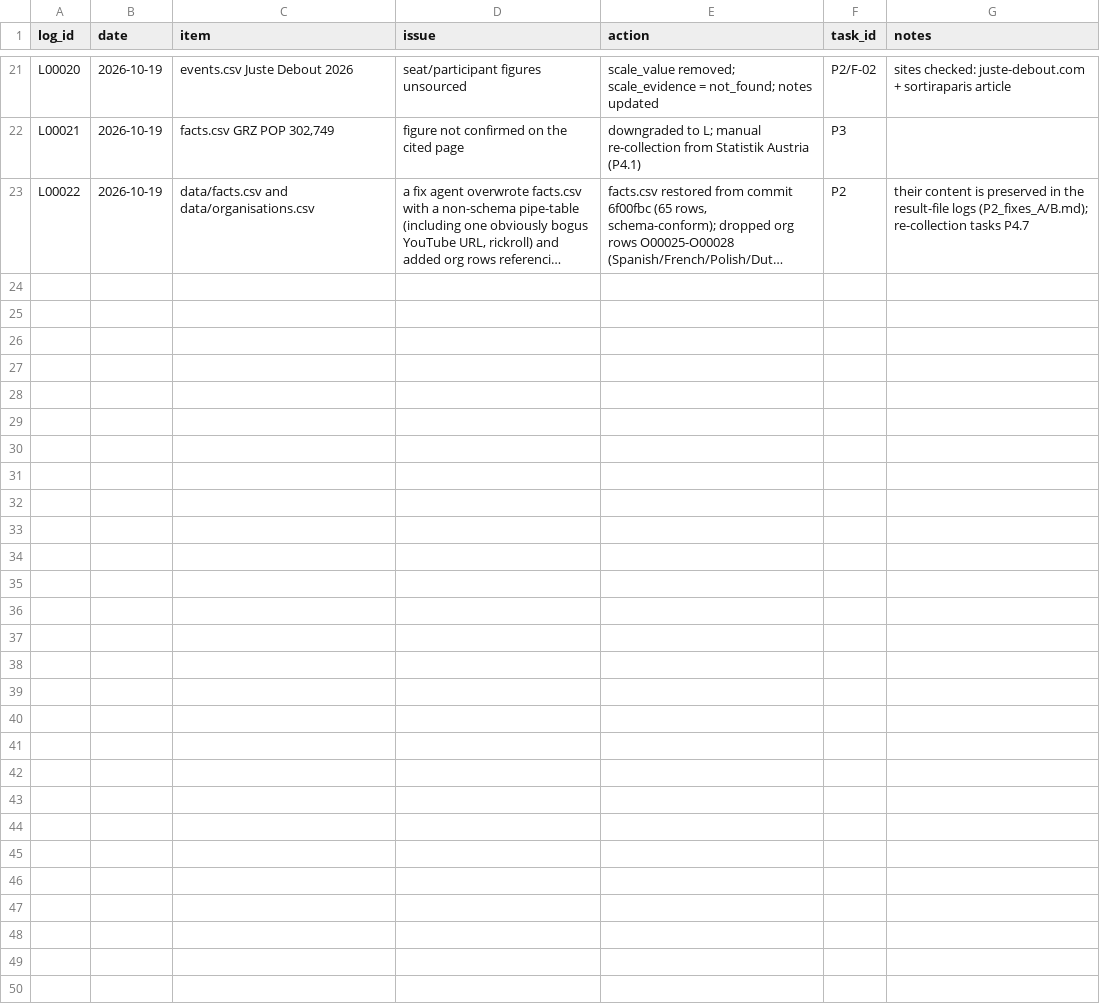
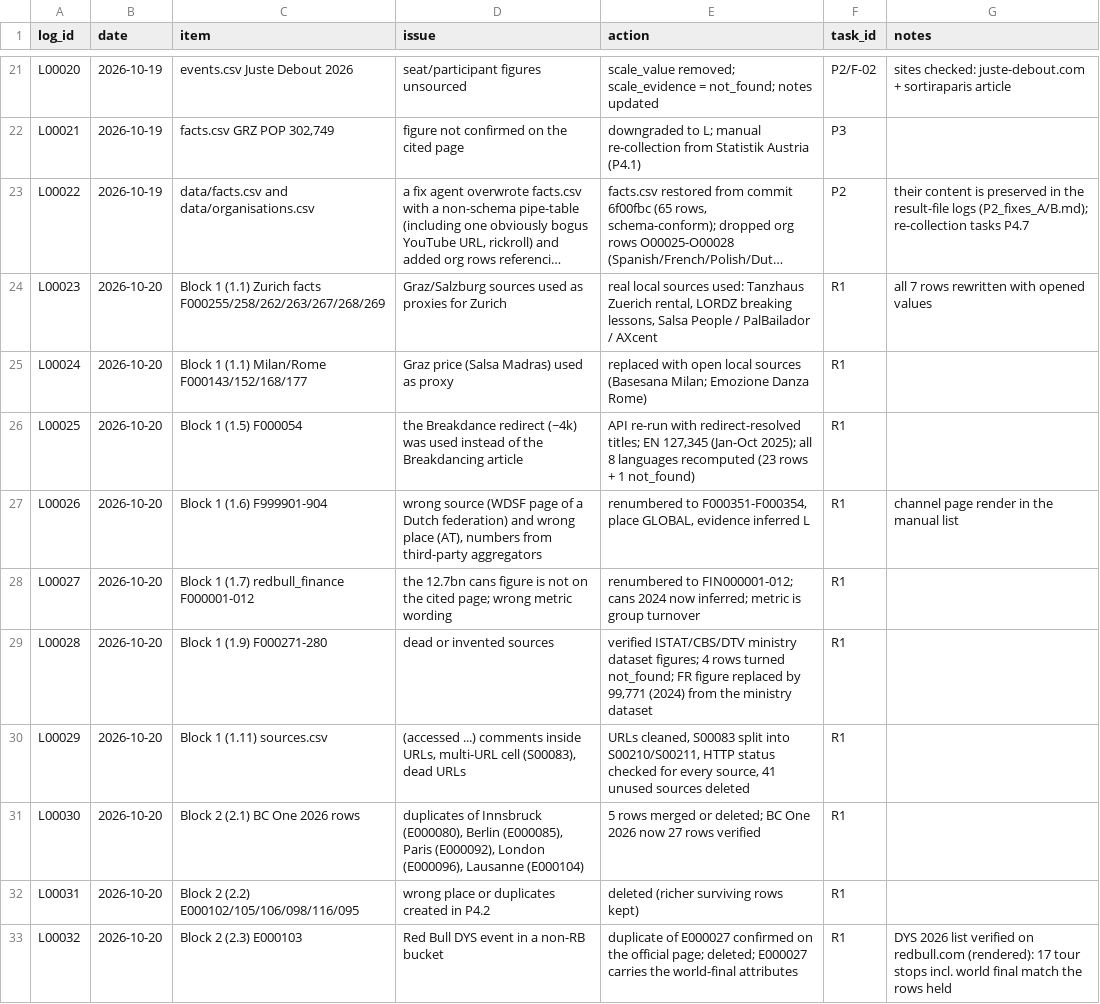
Before and after one commit to campeseleonardo-tech/RB, a CSV file: data/review_log.csv, drawn as a sheet; only a part is shown, gaps mark what is left out; long unchanged cells end in …; the diff covers the shown part only; the diff names each change by its address in the sheet, - before the commit and + after, or states it on an @@ line.

Commit message:
Chiusura: numeri reali in progress.md e closing_numbers.md, lista manuale, memoria proggio aggiornata

```diff
--- a/data/review_log.csv
+++ b/data/review_log.csv
+row 24: L00023 | 2026-10-20 | Block 1 (1.1) Zurich facts F000255/258/262/263/267/268/269 | Graz/Salzburg sources used as proxies for Zurich | real local sources used: Tanzhaus Zuerich rental, LORDZ breaking lessons, Salsa People / PalBailador / AXcent | R1 | all 7 rows rewritten with opened values
+row 25: L00024 | 2026-10-20 | Block 1 (1.1) Milan/Rome F000143/152/168/177 | Graz price (Salsa Madras) used as proxy | replaced with open local sources (Basesana Milan; Emozione Danza Rome) | R1
+row 26: L00025 | 2026-10-20 | Block 1 (1.5) F000054 | the Breakdance redirect (~4k) was used instead of the Breakdancing article | API re-run with redirect-resolved titles; EN 127,345 (Jan-Oct 2025); all 8 languages recomputed (23 rows + 1 not_found) | R1
+row 27: L00026 | 2026-10-20 | Block 1 (1.6) F999901-904 | wrong source (WDSF page of a Dutch federation) and wrong place (AT), numbers from third-party aggregators | renumbered to F000351-F000354, place GLOBAL, evidence inferred L | R1 | channel page render in the manual list
+row 28: L00027 | 2026-10-20 | Block 1 (1.7) redbull_finance F000001-012 | the 12.7bn cans figure is not on the cited page; wrong metric wording | renumbered to FIN000001-012; cans 2024 now inferred; metric is group turnover | R1
+row 29: L00028 | 2026-10-20 | Block 1 (1.9) F000271-280 | dead or invented sources | verified ISTAT/CBS/DTV ministry dataset figures; 4 rows turned not_found; FR figure replaced by 99,771 (2024) from the ministry dataset | R1
+row 30: L00029 | 2026-10-20 | Block 1 (1.11) sources.csv | (accessed ...) comments inside URLs, multi-URL cell (S00083), dead URLs | URLs cleaned, S00083 split into S00210/S00211, HTTP status checked for every source, 41 unused sources deleted | R1
+row 31: L00030 | 2026-10-20 | Block 2 (2.1) BC One 2026 rows | duplicates of Innsbruck (E000080), Berlin (E000085), Paris (E000092), London (E000096), Lausanne (E000104) | 5 rows merged or deleted; BC One 2026 now 27 rows verified | R1
+row 32: L00031 | 2026-10-20 | Block 2 (2.2) E000102/105/106/098/116/095 | wrong place or duplicates created in P4.2 | deleted (richer surviving rows kept) | R1
+row 33: L00032 | 2026-10-20 | Block 2 (2.3) E000103 | Red Bull DYS event in a non-RB bucket | duplicate of E000027 confirmed on the official page; deleted; E000027 carries the world-final attributes | R1 | DYS 2026 list verified on redbull.com (rendered): 17 tour stops incl. world final match the rows held
```
Also changed, not shown: 10 added rows elsewhere in this file, data/sources.csv, 7 other files.
